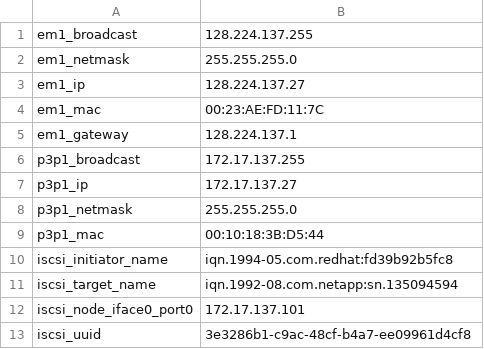
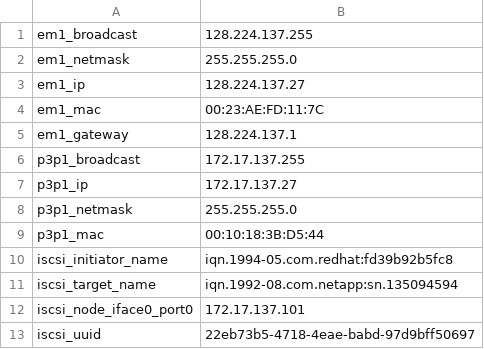
Before and after one commit to kscherer/puppet-modules, a CSV file: extdata/yow-blade7.wrs.com.csv, drawn as a sheet.

Commit message:
Reformatted disk on yow-blade7

```diff
--- a/extdata/yow-blade7.wrs.com.csv
+++ b/extdata/yow-blade7.wrs.com.csv
@@ -12,2 +12,2 @@ iscsi_target_name,iqn.1992-08.com.netapp:sn.135094594
 iscsi_node_iface0_port0,172.17.137.101
-iscsi_uuid,3e3286b1-c9ac-48cf-b4a7-ee09961d4cf8
+iscsi_uuid,22eb73b5-4718-4eae-babd-97d9bff50697
```
